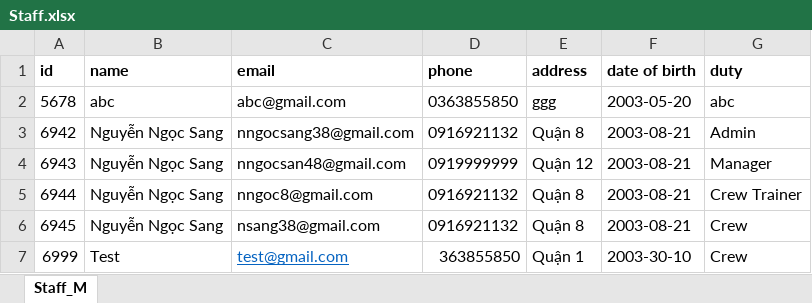
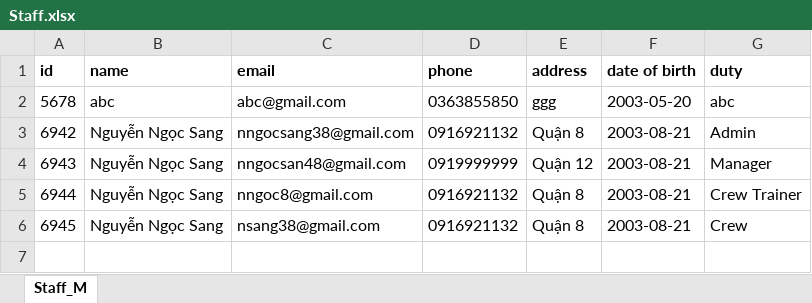
Before and after one commit to SangNguyenNgoc/FastFoodStore, an Excel workbook: excels/Staff.xlsx, sheet Staff_M, drawn as a sheet; values as stored, in another font and other column widths than the file's, no borders; the diff names each change by its address in the sheet, - before the commit and + after, or states it on an @@ line.

Commit message:
fix bug and validate Staff Form

```diff
--- a/excels/Staff.xlsx (sheet Staff_M)
+++ b/excels/Staff.xlsx (sheet Staff_M)
-row 7: 6999 | Test | test@gmail.com | 363855850 | Quận 1 | 2003-30-10 | Crew
```
Also changed, not shown: 6 other files.
